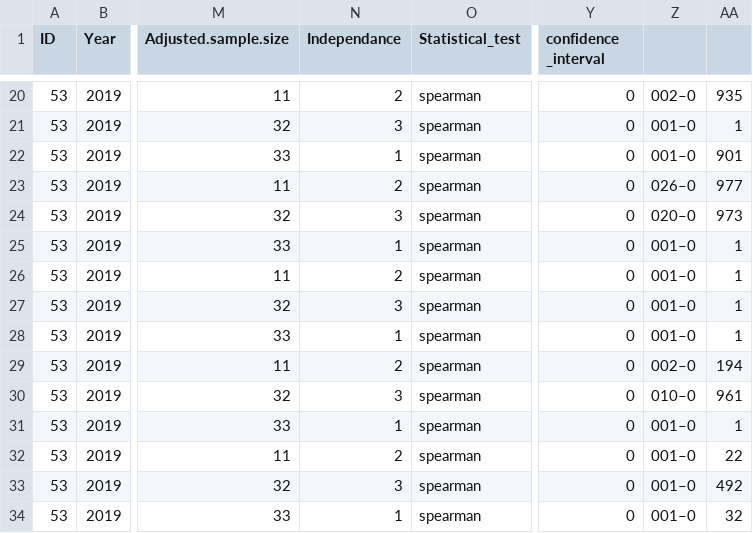
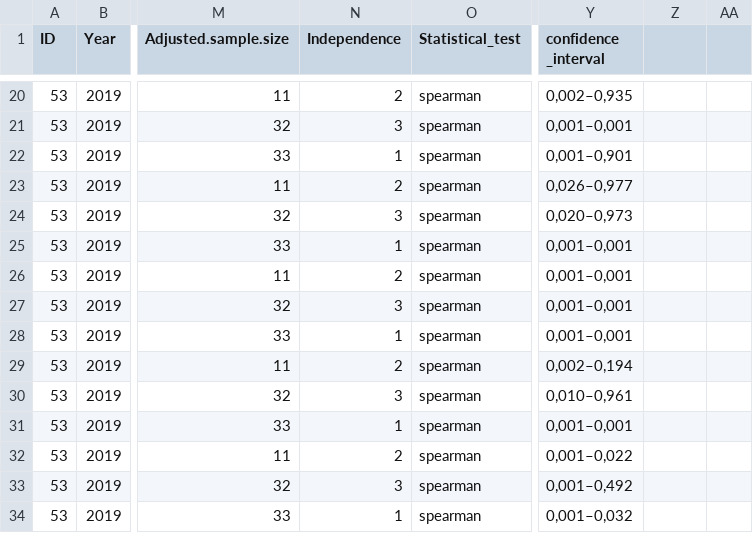
Before and after one commit to irene-alcocer/Acoustic-Indices, a CSV file: data/Table.S1.csv, drawn as a sheet; only a part is shown, gaps mark what is left out; the diff covers the shown part only; the diff names each change by its address in the sheet, - before the commit and + after, or states it on an @@ line.

Commit message:
Corrected confidence_interval column

```diff
--- a/data/Table.S1.csv
+++ b/data/Table.S1.csv
-N1: Independance
+N1: Independence
-Y20 (confidence _interval): 0
+Y20 (confidence _interval): 0,002–0,935
-Z20: 002–0
+Z20: (empty)
-AA20: 935
+AA20: (empty)
-Y21 (confidence _interval): 0
+Y21 (confidence _interval): 0,001–0,001
-Z21:Z22: 001–0
+Z21:Z22: (empty)
-AA21: 1
+AA21: (empty)
-Y22 (confidence _interval): 0
+Y22 (confidence _interval): 0,001–0,901
-AA22: 901
+AA22: (empty)
-Y23 (confidence _interval): 0
+Y23 (confidence _interval): 0,026–0,977
-Z23: 026–0
+Z23: (empty)
-AA23: 977
+AA23: (empty)
-Y24 (confidence _interval): 0
+Y24 (confidence _interval): 0,020–0,973
-Z24: 020–0
+Z24: (empty)
-AA24: 973
+AA24: (empty)
-Y25:Y28 (confidence _interval): 0
+Y25:Y28 (confidence _interval): 0,001–0,001
-Z25:Z28: 001–0
+Z25:Z28: (empty)
-AA25:AA28: 1
+AA25:AA28: (empty)
-Y29 (confidence _interval): 0
+Y29 (confidence _interval): 0,002–0,194
-Z29: 002–0
+Z29: (empty)
-AA29: 194
+AA29: (empty)
-Y30 (confidence _interval): 0
+Y30 (confidence _interval): 0,010–0,961
-Z30: 010–0
+Z30: (empty)
-AA30: 961
+AA30: (empty)
-Y31 (confidence _interval): 0
+Y31 (confidence _interval): 0,001–0,001
-Z31:Z34: 001–0
+Z31:Z34: (empty)
-AA31: 1
+AA31: (empty)
-Y32 (confidence _interval): 0
+Y32 (confidence _interval): 0,001–0,022
-AA32: 22
+AA32: (empty)
-Y33 (confidence _interval): 0
+Y33 (confidence _interval): 0,001–0,492
-AA33: 492
+AA33: (empty)
-Y34 (confidence _interval): 0
+Y34 (confidence _interval): 0,001–0,032
-AA34: 32
+AA34: (empty)
```
Also changed, not shown: 81 edited cells elsewhere in this file, 2 other files.
